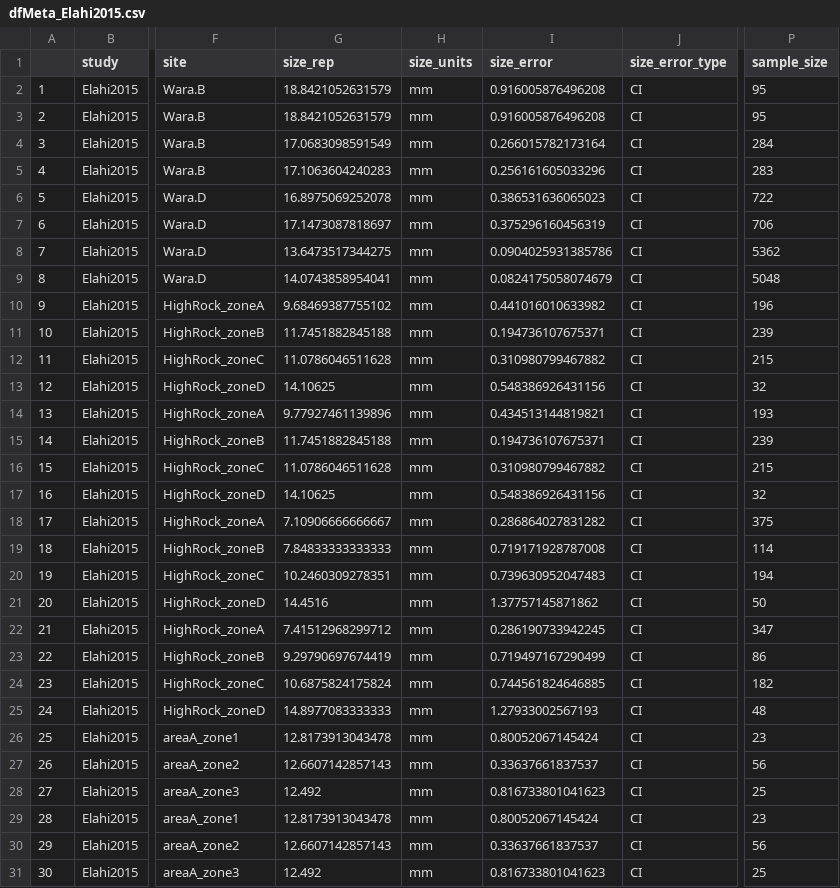
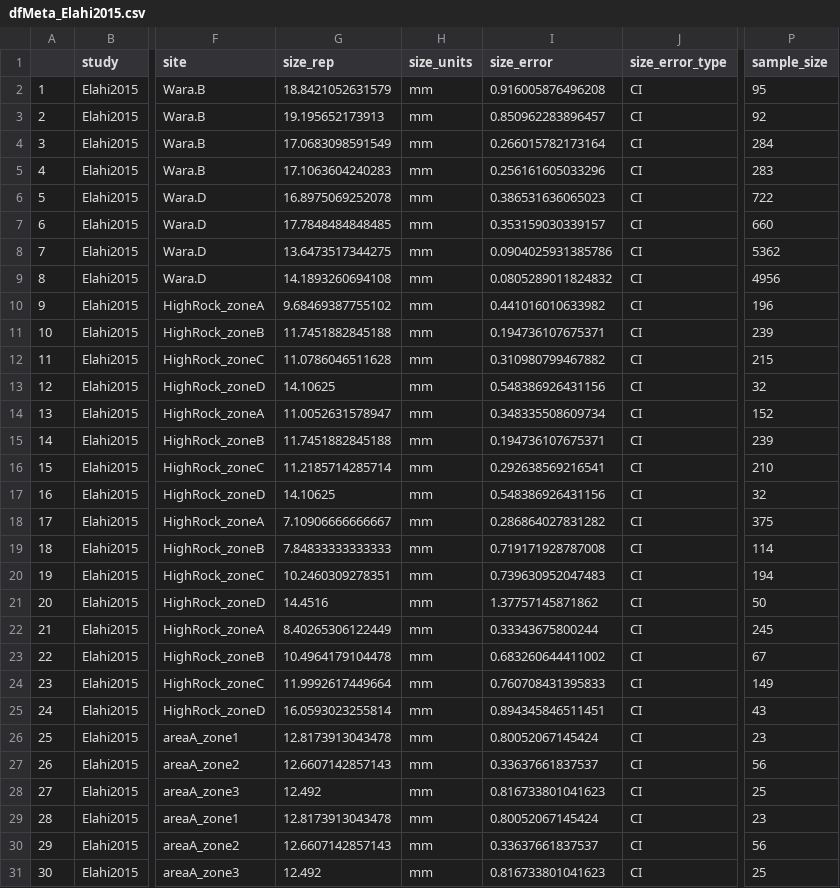
Before and after one commit to elahi/sbs_analysis, a CSV file: sbs_meta/output/dfMeta_Elahi2015.csv, drawn as a sheet; only a part is shown, gaps mark what is left out; the diff covers the shown part only; the diff names each change by its address in the sheet, - before the commit and + after, or states it on an @@ line.

```diff
--- a/sbs_meta/output/dfMeta_Elahi2015.csv
+++ b/sbs_meta/output/dfMeta_Elahi2015.csv
-G3 (size_rep): 18.8421052631579
+G3 (size_rep): 19.195652173913
-I3 (size_error): 0.916005876496208
+I3 (size_error): 0.850962283896457
-P3 (sample_size): 95
+P3 (sample_size): 92
-G7 (size_rep): 17.1473087818697
+G7 (size_rep): 17.7848484848485
-I7 (size_error): 0.375296160456319
+I7 (size_error): 0.353159030339157
-P7 (sample_size): 706
+P7 (sample_size): 660
-G9 (size_rep): 14.0743858954041
+G9 (size_rep): 14.1893260694108
-I9 (size_error): 0.0824175058074679
+I9 (size_error): 0.0805289011824832
-P9 (sample_size): 5048
+P9 (sample_size): 4956
-G14 (size_rep): 9.77927461139896
+G14 (size_rep): 11.0052631578947
-I14 (size_error): 0.434513144819821
+I14 (size_error): 0.348335508609734
-P14 (sample_size): 193
+P14 (sample_size): 152
-G16 (size_rep): 11.0786046511628
+G16 (size_rep): 11.2185714285714
-I16 (size_error): 0.310980799467882
+I16 (size_error): 0.292638569216541
-P16 (sample_size): 215
+P16 (sample_size): 210
-G22 (size_rep): 7.41512968299712
+G22 (size_rep): 8.40265306122449
-I22 (size_error): 0.286190733942245
+I22 (size_error): 0.33343675800244
-P22 (sample_size): 347
+P22 (sample_size): 245
-G23 (size_rep): 9.29790697674419
+G23 (size_rep): 10.4964179104478
-I23 (size_error): 0.719497167290499
+I23 (size_error): 0.683260644411002
-P23 (sample_size): 86
+P23 (sample_size): 67
-G24 (size_rep): 10.6875824175824
+G24 (size_rep): 11.9992617449664
-I24 (size_error): 0.744561824646885
+I24 (size_error): 0.760708431395833
-P24 (sample_size): 182
+P24 (sample_size): 149
-G25 (size_rep): 14.8977083333333
+G25 (size_rep): 16.0593023255814
-I25 (size_error): 1.27933002567193
+I25 (size_error): 0.894345846511451
-P25 (sample_size): 48
+P25 (sample_size): 43
```
Also changed, not shown: 27 edited cells elsewhere in this file, 15 other files.
